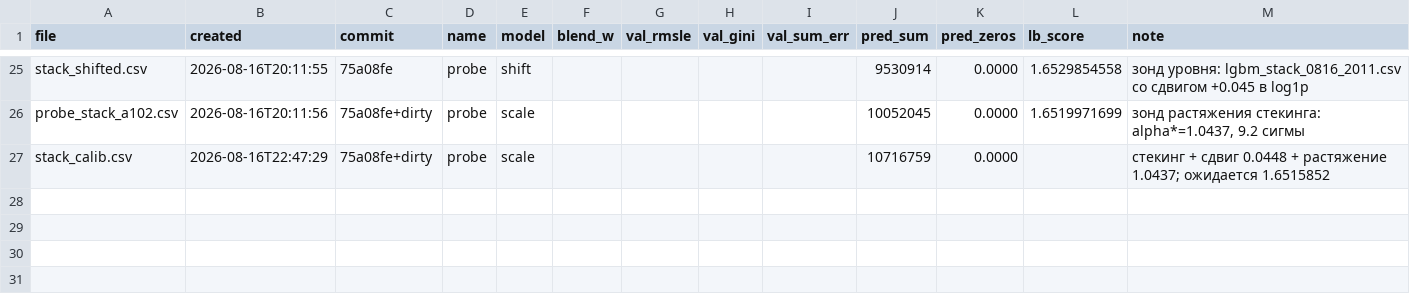
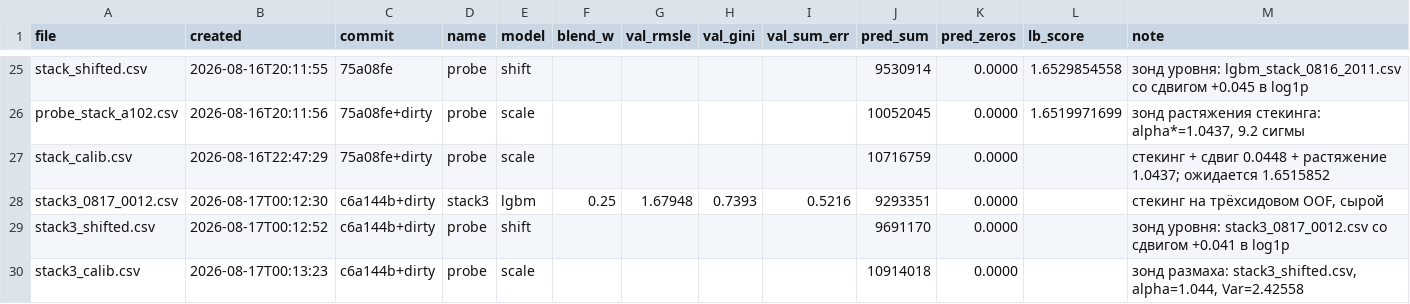
Before and after one commit to imaO0O/ozon-ml-champ, a CSV file: submissions/log.csv, drawn as a sheet; only a part is shown, gaps mark what is left out; the diff names each change by its address in the sheet, - before the commit and + after, or states it on an @@ line.

Commit message:
Стекинг на трёхсидовом OOF: RMSLE тот же, Gini выше
Валидация 1.67948 против 1.67886 у односидового - хуже на 0.0006, как и показал замер чувствительности. Но Gini вырос: 0.7393 против 0.7381, у двухголовой 0.7399 - лучшее ранжирование за всю работу. Для tie-breaker жюри это плюс при равном RMSLE.

Растяжение перенесено с прежней модели без зонда: корреляция предсказаний 0.999562, Var(p) 2.42558 против 2.42312 - форма практически та же, оптимум сдвинулся бы в четвёртом знаке.

```diff
--- a/submissions/log.csv
+++ b/submissions/log.csv
+row 28: stack3_0817_0012.csv | 2026-08-17T00:12:30 | c6a144b+dirty | stack3 | lgbm | 0.25 | 1.67948 | 0.7393 | 0.5216 | 9293351 | 0.0000 |  | стекинг на трёхсидовом OOF, сырой
+row 29: stack3_shifted.csv | 2026-08-17T00:12:52 | c6a144b+dirty | probe | shift |  |  |  |  | 9691170 | 0.0000 |  | зонд уровня: stack3_0817_0012.csv со сдвигом +0.041 в log1p
+row 30: stack3_calib.csv | 2026-08-17T00:13:23 | c6a144b+dirty | probe | scale |  |  |  |  | 10914018 | 0.0000 |  | зонд размаха: stack3_shifted.csv, alpha=1.044, Var=2.42558
```
Also changed, not shown: models/experiments.csv.
